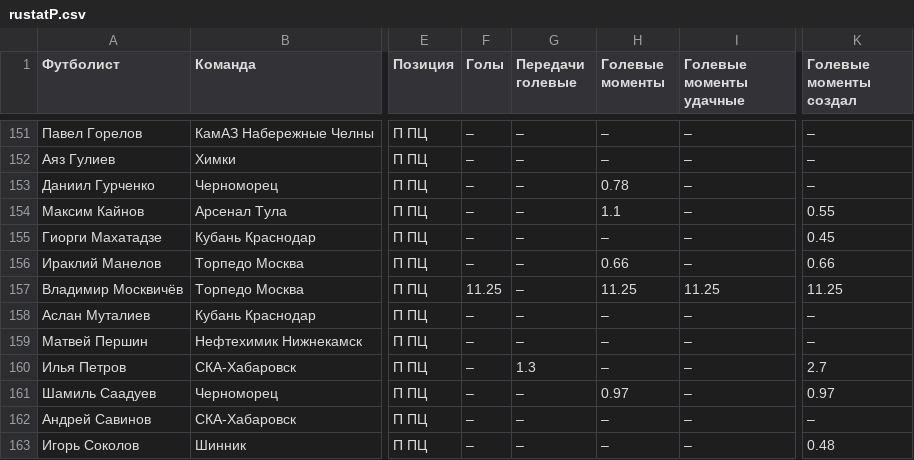
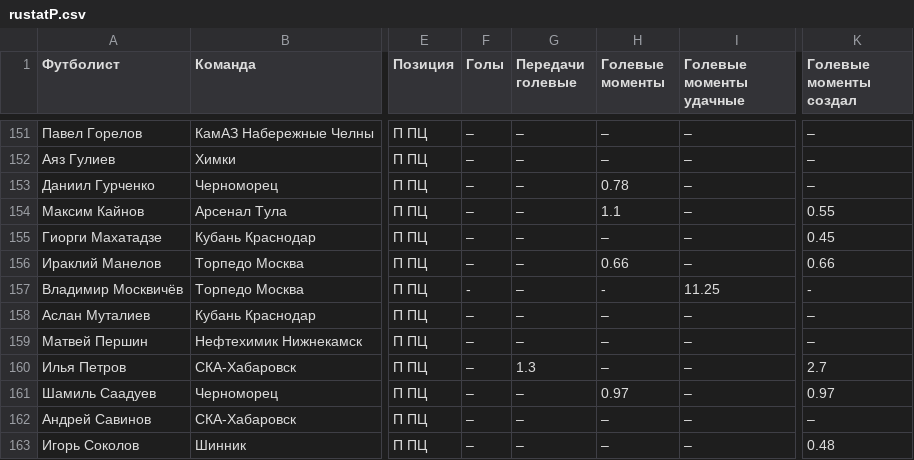
Before and after one commit to hasinho/rusfile, a CSV file: rustatP.csv, drawn as a sheet; only a part is shown, gaps mark what is left out; the diff names each change by its address in the sheet, - before the commit and + after, or states it on an @@ line.

Commit message:
Update rustatP.csv

```diff
--- a/rustatP.csv
+++ b/rustatP.csv
-F157 (Голы): 11.25
+F157 (Голы): -
-H157 (Голевые моменты): 11.25
+H157 (Голевые моменты): -
-K157 (Голевые моменты создал): 11.25
+K157 (Голевые моменты создал): -
```
